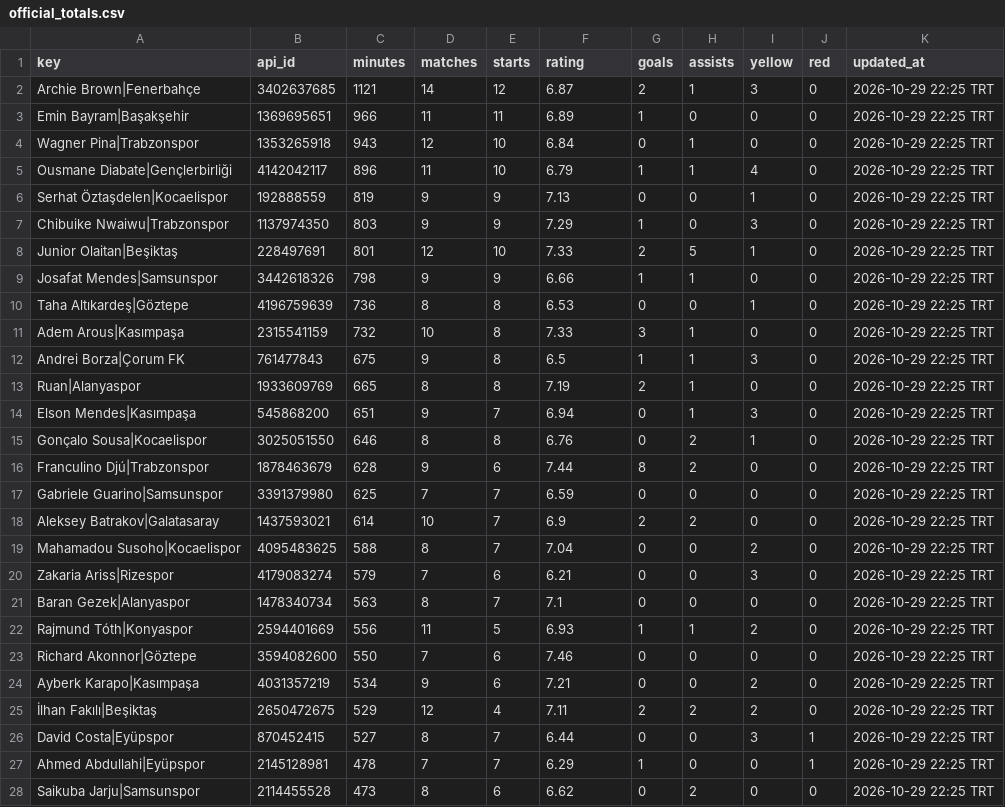
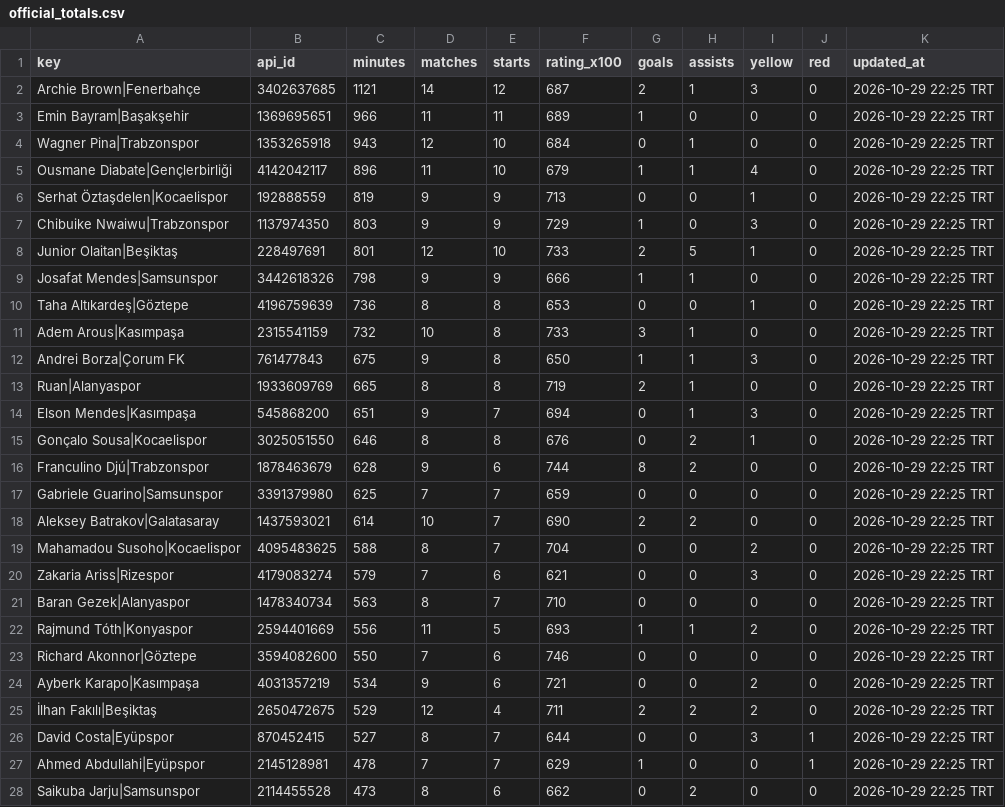
Before and after one commit to mexo79/superlig-u23-tracker, a CSV file: data/official_totals.csv, drawn as a sheet; only a part is shown; the diff covers the shown part only.

Commit message:
Fix Sheets locale date conversion: publish integer rating_x100 instead of decimals

```diff
--- a/data/official_totals.csv
+++ b/data/official_totals.csv
@@ -1,28 +1,28 @@
-key,api_id,minutes,matches,starts,rating,goals,assists,yellow,red,updated_at
-Archie Brown|Fenerbahçe,3402637685,1121,14,12,6.87,2,1,3,0,2026-10-29 22:25 TRT
-Emin Bayram|Başakşehir,1369695651,966,11,11,6.89,1,0,0,0,2026-10-29 22:25 TRT
-Wagner Pina|Trabzonspor,1353265918,943,12,10,6.84,0,1,0,0,2026-10-29 22:25 TRT
-Ousmane Diabate|Gençlerbirliği,4142042117,896,11,10,6.79,1,1,4,0,2026-10-29 22:25 TRT
-Serhat Öztaşdelen|Kocaelispor,192888559,819,9,9,7.13,0,0,1,0,2026-10-29 22:25 TRT
-Chibuike Nwaiwu|Trabzonspor,1137974350,803,9,9,7.29,1,0,3,0,2026-10-29 22:25 TRT
-Junior Olaitan|Beşiktaş,228497691,801,12,10,7.33,2,5,1,0,2026-10-29 22:25 TRT
-Josafat Mendes|Samsunspor,3442618326,798,9,9,6.66,1,1,0,0,2026-10-29 22:25 TRT
-Taha Altıkardeş|Göztepe,4196759639,736,8,8,6.53,0,0,1,0,2026-10-29 22:25 TRT
-Adem Arous|Kasımpaşa,2315541159,732,10,8,7.33,3,1,0,0,2026-10-29 22:25 TRT
-Andrei Borza|Çorum FK,761477843,675,9,8,6.5,1,1,3,0,2026-10-29 22:25 TRT
-Ruan|Alanyaspor,1933609769,665,8,8,7.19,2,1,0,0,2026-10-29 22:25 TRT
-Elson Mendes|Kasımpaşa,545868200,651,9,7,6.94,0,1,3,0,2026-10-29 22:25 TRT
-Gonçalo Sousa|Kocaelispor,3025051550,646,8,8,6.76,0,2,1,0,2026-10-29 22:25 TRT
-Franculino Djú|Trabzonspor,1878463679,628,9,6,7.44,8,2,0,0,2026-10-29 22:25 TRT
-Gabriele Guarino|Samsunspor,3391379980,625,7,7,6.59,0,0,0,0,2026-10-29 22:25 TRT
-Aleksey Batrakov|Galatasaray,1437593021,614,10,7,6.9,2,2,0,0,2026-10-29 22:25 TRT
-Mahamadou Susoho|Kocaelispor,4095483625,588,8,7,7.04,0,0,2,0,2026-10-29 22:25 TRT
-Zakaria Ariss|Rizespor,4179083274,579,7,6,6.21,0,0,3,0,2026-10-29 22:25 TRT
-Baran Gezek|Alanyaspor,1478340734,563,8,7,7.1,0,0,0,0,2026-10-29 22:25 TRT
-Rajmund Tóth|Konyaspor,2594401669,556,11,5,6.93,1,1,2,0,2026-10-29 22:25 TRT
-Richard Akonnor|Göztepe,3594082600,550,7,6,7.46,0,0,0,0,2026-10-29 22:25 TRT
-Ayberk Karapo|Kasımpaşa,4031357219,534,9,6,7.21,0,0,2,0,2026-10-29 22:25 TRT
-İlhan Fakılı|Beşiktaş,2650472675,529,12,4,7.11,2,2,2,0,2026-10-29 22:25 TRT
-David Costa|Eyüpspor,870452415,527,8,7,6.44,0,0,3,1,2026-10-29 22:25 TRT
-Ahmed Abdullahi|Eyüpspor,2145128981,478,7,7,6.29,1,0,0,1,2026-10-29 22:25 TRT
-Saikuba Jarju|Samsunspor,2114455528,473,8,6,6.62,0,2,0,0,2026-10-29 22:25 TRT
+key,api_id,minutes,matches,starts,rating_x100,goals,assists,yellow,red,updated_at
+Archie Brown|Fenerbahçe,3402637685,1121,14,12,687,2,1,3,0,2026-10-29 22:25 TRT
+Emin Bayram|Başakşehir,1369695651,966,11,11,689,1,0,0,0,2026-10-29 22:25 TRT
+Wagner Pina|Trabzonspor,1353265918,943,12,10,684,0,1,0,0,2026-10-29 22:25 TRT
+Ousmane Diabate|Gençlerbirliği,4142042117,896,11,10,679,1,1,4,0,2026-10-29 22:25 TRT
+Serhat Öztaşdelen|Kocaelispor,192888559,819,9,9,713,0,0,1,0,2026-10-29 22:25 TRT
+Chibuike Nwaiwu|Trabzonspor,1137974350,803,9,9,729,1,0,3,0,2026-10-29 22:25 TRT
+Junior Olaitan|Beşiktaş,228497691,801,12,10,733,2,5,1,0,2026-10-29 22:25 TRT
+Josafat Mendes|Samsunspor,3442618326,798,9,9,666,1,1,0,0,2026-10-29 22:25 TRT
+Taha Altıkardeş|Göztepe,4196759639,736,8,8,653,0,0,1,0,2026-10-29 22:25 TRT
+Adem Arous|Kasımpaşa,2315541159,732,10,8,733,3,1,0,0,2026-10-29 22:25 TRT
+Andrei Borza|Çorum FK,761477843,675,9,8,650,1,1,3,0,2026-10-29 22:25 TRT
+Ruan|Alanyaspor,1933609769,665,8,8,719,2,1,0,0,2026-10-29 22:25 TRT
+Elson Mendes|Kasımpaşa,545868200,651,9,7,694,0,1,3,0,2026-10-29 22:25 TRT
+Gonçalo Sousa|Kocaelispor,3025051550,646,8,8,676,0,2,1,0,2026-10-29 22:25 TRT
+Franculino Djú|Trabzonspor,1878463679,628,9,6,744,8,2,0,0,2026-10-29 22:25 TRT
+Gabriele Guarino|Samsunspor,3391379980,625,7,7,659,0,0,0,0,2026-10-29 22:25 TRT
+Aleksey Batrakov|Galatasaray,1437593021,614,10,7,690,2,2,0,0,2026-10-29 22:25 TRT
+Mahamadou Susoho|Kocaelispor,4095483625,588,8,7,704,0,0,2,0,2026-10-29 22:25 TRT
+Zakaria Ariss|Rizespor,4179083274,579,7,6,621,0,0,3,0,2026-10-29 22:25 TRT
+Baran Gezek|Alanyaspor,1478340734,563,8,7,710,0,0,0,0,2026-10-29 22:25 TRT
+Rajmund Tóth|Konyaspor,2594401669,556,11,5,693,1,1,2,0,2026-10-29 22:25 TRT
+Richard Akonnor|Göztepe,3594082600,550,7,6,746,0,0,0,0,2026-10-29 22:25 TRT
+Ayberk Karapo|Kasımpaşa,4031357219,534,9,6,721,0,0,2,0,2026-10-29 22:25 TRT
+İlhan Fakılı|Beşiktaş,2650472675,529,12,4,711,2,2,2,0,2026-10-29 22:25 TRT
+David Costa|Eyüpspor,870452415,527,8,7,644,0,0,3,1,2026-10-29 22:25 TRT
+Ahmed Abdullahi|Eyüpspor,2145128981,478,7,7,629,1,0,0,1,2026-10-29 22:25 TRT
+Saikuba Jarju|Samsunspor,2114455528,473,8,6,662,0,2,0,0,2026-10-29 22:25 TRT
```
Also changed, not shown: 73 edited cells elsewhere in this file.
